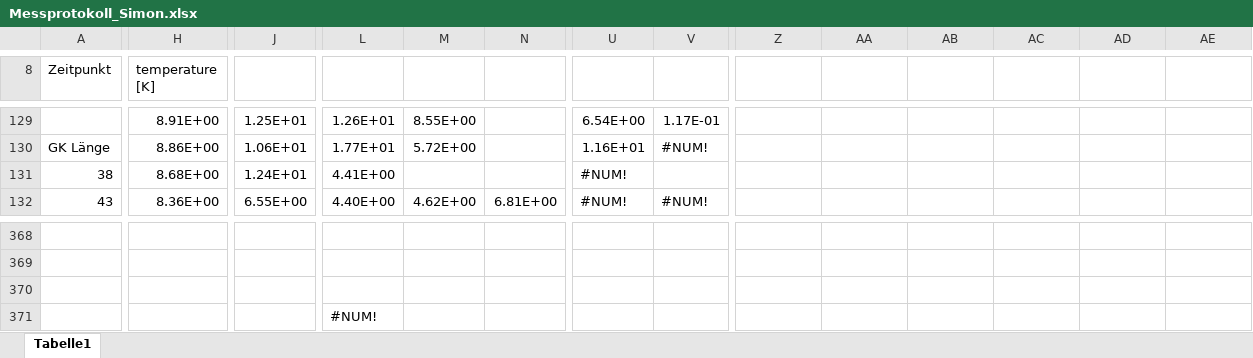
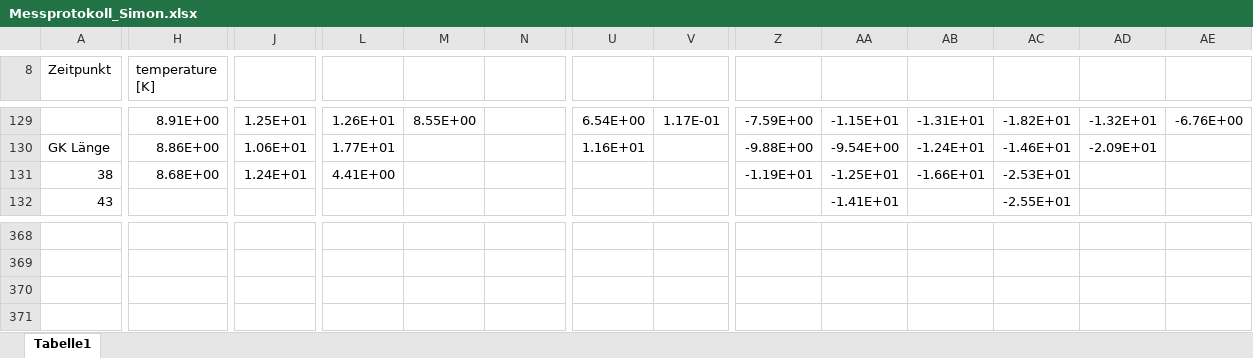
Before and after one commit to Philipp-Gebauer/Radioteleskop, an Excel workbook: Messprotokoll_Simon.xlsx, sheet Tabelle1, drawn as a sheet; only a part is shown, gaps mark what is left out; values as stored, in another font and other column widths than the file's, no cell formats; removed rows and columns are numbered as before the commit, all else as after; rows hold the shown columns only; the diff covers the shown part only; the diff names each change by its address in the sheet, - before the commit and + after, or states it on an @@ line.

```diff
--- a/Messprotokoll_Simon.xlsx (sheet Tabelle1)
+++ b/Messprotokoll_Simon.xlsx (sheet Tabelle1)
-Z129: (empty)
+Z129: -7.59E+00
-AA129: (empty)
+AA129: -1.15E+01
-AB129: (empty)
+AB129: -1.31E+01
-AC129: (empty)
+AC129: -1.82E+01
-AD129: (empty)
+AD129: -1.32E+01
-AE129: (empty)
+AE129: -6.76E+00
-M130: 5.72E+00
+M130: (empty)
-V130: #NUM!
+V130: (empty)
-Z130: (empty)
+Z130: -9.88E+00
-AA130: (empty)
+AA130: -9.54E+00
-AB130: (empty)
+AB130: -1.24E+01
-AC130: (empty)
+AC130: -1.46E+01
-AD130: (empty)
+AD130: -2.09E+01
-U131:U132: #NUM!
+U131:U132: (empty)
-Z131: (empty)
+Z131: -1.19E+01
-AA131: (empty)
+AA131: -1.25E+01
-AB131: (empty)
+AB131: -1.66E+01
-AC131: (empty)
+AC131: -2.53E+01
-H132 (temperature [K]): 8.36E+00
+H132 (temperature [K]): (empty)
-J132: 6.55E+00
+J132: (empty)
-L132: 4.40E+00
+L132: (empty)
-M132: 4.62E+00
+M132: (empty)
-N132: 6.81E+00
+N132: (empty)
-V132: #NUM!
+V132: (empty)
-AA132: (empty)
+AA132: -1.41E+01
-AC132: (empty)
+AC132: -2.55E+01
-row 371:  |  |  | #NUM!
+row 371: (empty)
```
Also changed, not shown: 166 added rows, 166 removed rows and 162 edited cells elsewhere in this sheet, cell formats, 7 other files.
